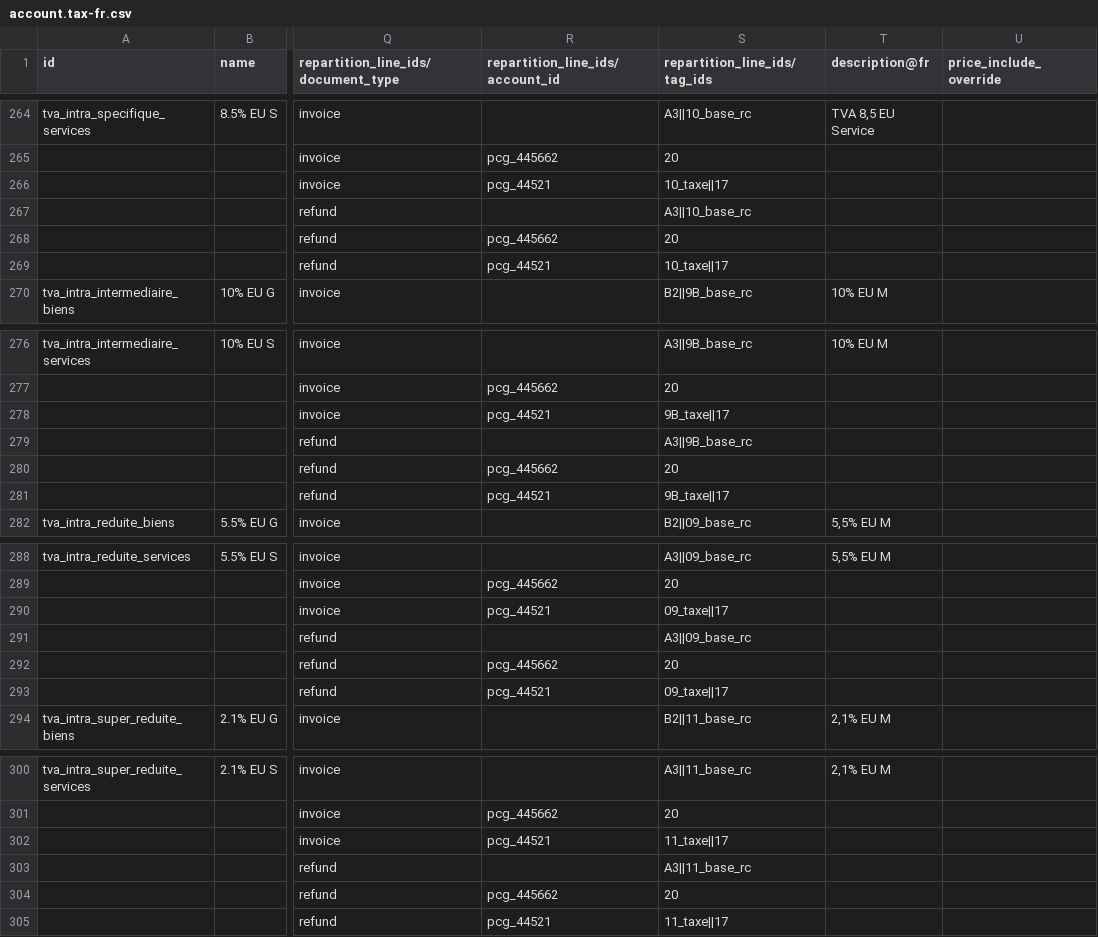
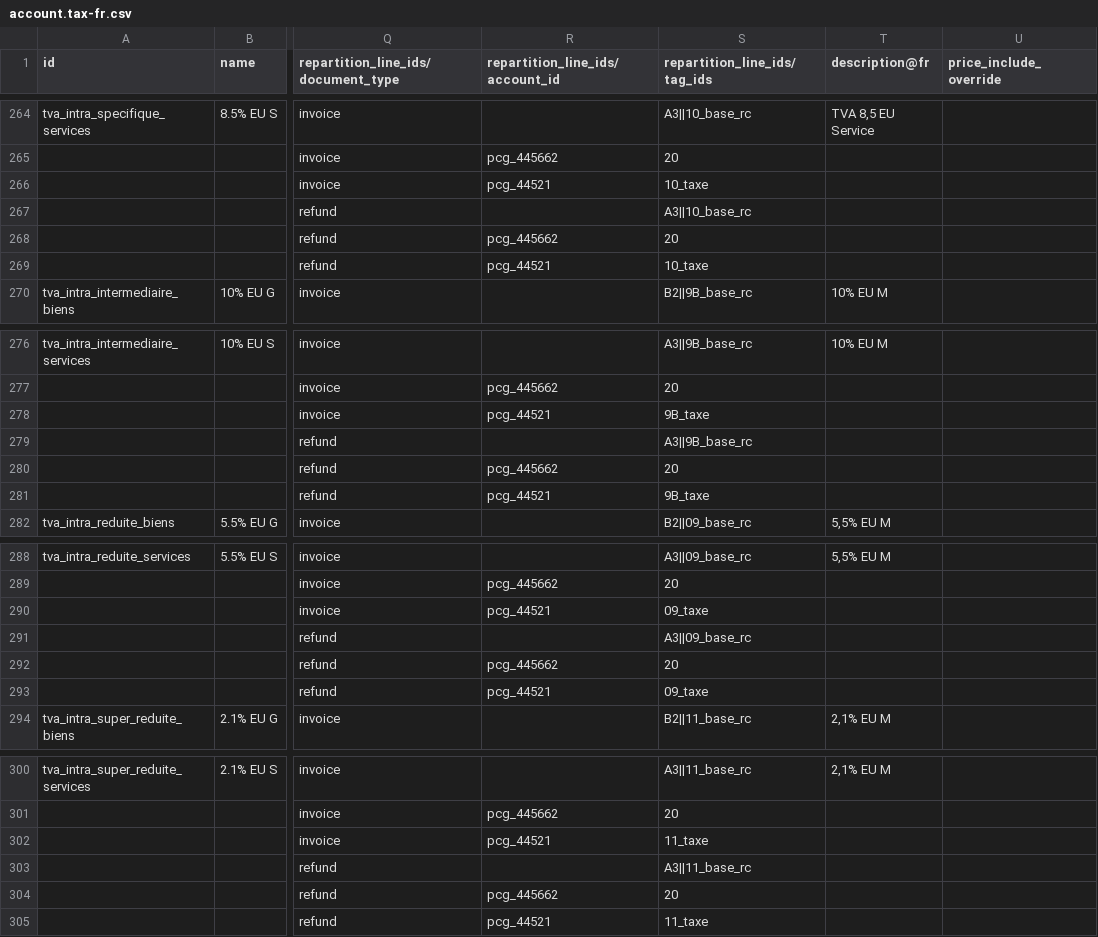
Before and after one commit to richard-willdooit/odoo, a CSV file: addons/l10n_fr_account/data/template/account.tax-fr.csv, drawn as a sheet; only a part is shown, gaps mark what is left out; the diff covers the shown part only; the diff names each change by its address in the sheet, - before the commit and + after, or states it on an @@ line.

Commit message:
[FIX] l10n_fr_account: remove "17" tax tag from service taxes
Issue:
In French localization, a tax tag (i.e. "17") was wrongly added
on several taxes for service by a fix:
https://github.com/odoo/odoo/commit/f9237cfbb6a9ffbd0a392e4e77e097d5963a5fc3
This tax tag should only be applied on taxes for goods, not
service.

Solution:
Remove the tax tag from the following taxes:
- 20% EU S
- 8.5% EU S
- 10% EU S
- 5.5% EU S
- 2.1% EU S

opw-5871998

closes odoo/odoo#260617

Signed-off-by: John Laterre (jol) <jol@odoo.com>

```diff
--- a/addons/l10n_fr_account/data/template/account.tax-fr.csv
+++ b/addons/l10n_fr_account/data/template/account.tax-fr.csv
-S266 (repartition_line_ids/tag_ids): 10_taxe||17
+S266 (repartition_line_ids/tag_ids): 10_taxe
-S269 (repartition_line_ids/tag_ids): 10_taxe||17
+S269 (repartition_line_ids/tag_ids): 10_taxe
-S278 (repartition_line_ids/tag_ids): 9B_taxe||17
+S278 (repartition_line_ids/tag_ids): 9B_taxe
-S281 (repartition_line_ids/tag_ids): 9B_taxe||17
+S281 (repartition_line_ids/tag_ids): 9B_taxe
-S290 (repartition_line_ids/tag_ids): 09_taxe||17
+S290 (repartition_line_ids/tag_ids): 09_taxe
-S293 (repartition_line_ids/tag_ids): 09_taxe||17
+S293 (repartition_line_ids/tag_ids): 09_taxe
-S302 (repartition_line_ids/tag_ids): 11_taxe||17
+S302 (repartition_line_ids/tag_ids): 11_taxe
-S305 (repartition_line_ids/tag_ids): 11_taxe||17
+S305 (repartition_line_ids/tag_ids): 11_taxe
```
Also changed, not shown: 1 edited cell elsewhere in this file.
